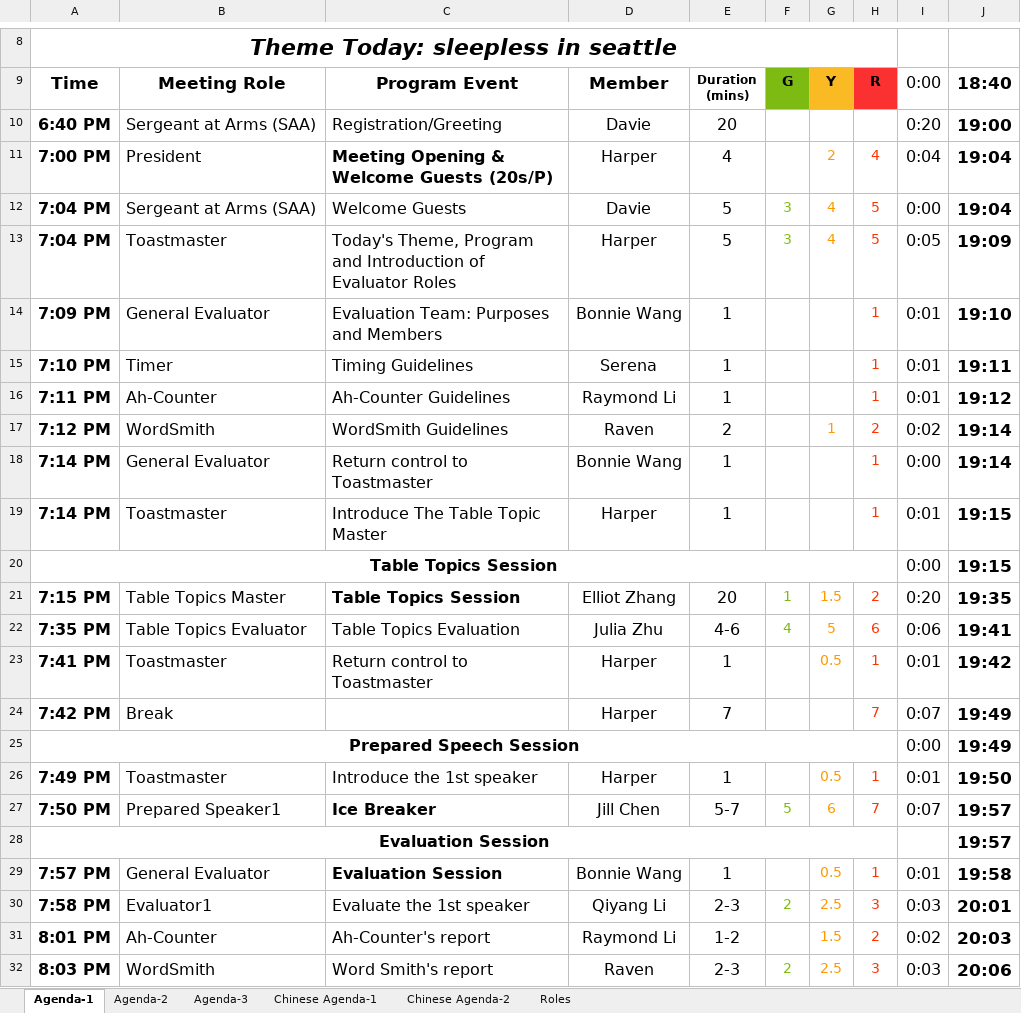
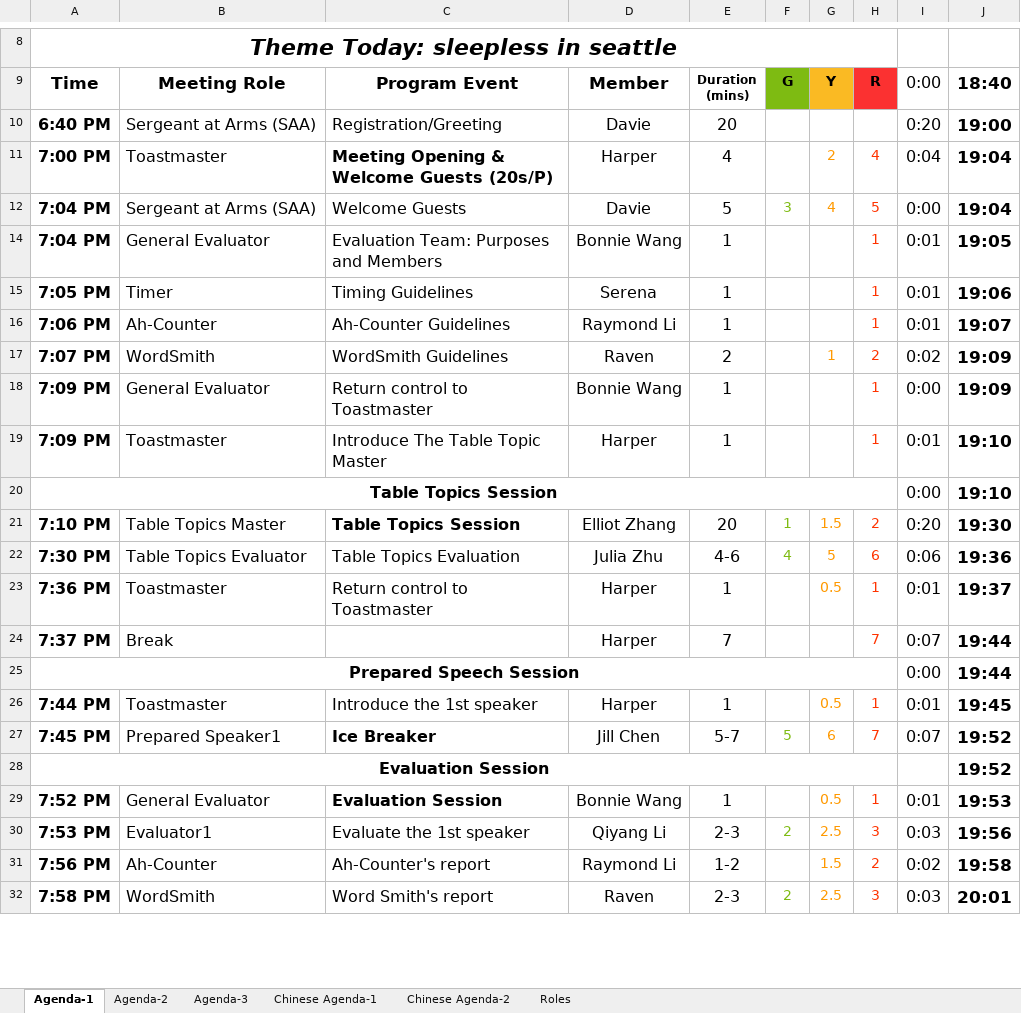
Before and after one commit to elliotzh/ms-toastmaster, an Excel workbook: agenda_generator/templates/ToastMaster_Template.xlsx, sheet Agenda-1, drawn as a sheet; only a part is shown, gaps mark what is left out; values as stored, in another font and other column widths than the file's, no borders; removed rows and columns are numbered as before the commit, all else as after; the diff covers the shown part only; the diff names each change by its address in the sheet, - before the commit and + after, or states it on an @@ line.

Commit message:
feat: update template & update officer

```diff
--- a/agenda_generator/templates/ToastMaster_Template.xlsx (sheet Agenda-1)
+++ b/agenda_generator/templates/ToastMaster_Template.xlsx (sheet Agenda-1)
-B11 (Meeting Role): President
+B11 (Meeting Role): Toastmaster
-row 13: 7:04 PM | Toastmaster | Today's Theme, Program and Introduction of Evaluator Roles | Harper | 5 | 3 | 4 | 5 | 0:05 | 19:09
-A14 (Time): 7:09 PM
+A14 (Time): 7:04 PM
-J14 (18:40): 19:10
+J14 (18:40): 19:05
-A15 (Time): 7:10 PM
+A15 (Time): 7:05 PM
-J15 (18:40): 19:11
+J15 (18:40): 19:06
-A16 (Time): 7:11 PM
+A16 (Time): 7:06 PM
-J16 (18:40): 19:12
+J16 (18:40): 19:07
-A17 (Time): 7:12 PM
+A17 (Time): 7:07 PM
-J17:J18 (18:40): 19:14
+J17:J18 (18:40): 19:09
-A18:A19 (Time): 7:14 PM
+A18:A19 (Time): 7:09 PM
-J19:J20 (18:40): 19:15
+J19:J20 (18:40): 19:10
-A21 (Time): 7:15 PM
+A21 (Time): 7:10 PM
-J21 (18:40): 19:35
+J21 (18:40): 19:30
-A22 (Time): 7:35 PM
+A22 (Time): 7:30 PM
-J22 (18:40): 19:41
+J22 (18:40): 19:36
-A23 (Time): 7:41 PM
+A23 (Time): 7:36 PM
-J23 (18:40): 19:42
+J23 (18:40): 19:37
-A24 (Time): 7:42 PM
+A24 (Time): 7:37 PM
-J24:J25 (18:40): 19:49
+J24:J25 (18:40): 19:44
-A26 (Time): 7:49 PM
+A26 (Time): 7:44 PM
-J26 (18:40): 19:50
+J26 (18:40): 19:45
-A27 (Time): 7:50 PM
+A27 (Time): 7:45 PM
-J27:J28 (18:40): 19:57
+J27:J28 (18:40): 19:52
-A29 (Time): 7:57 PM
+A29 (Time): 7:52 PM
-J29 (18:40): 19:58
+J29 (18:40): 19:53
-A30 (Time): 7:58 PM
+A30 (Time): 7:53 PM
-J30 (18:40): 20:01
+J30 (18:40): 19:56
-A31 (Time): 8:01 PM
+A31 (Time): 7:56 PM
-J31 (18:40): 20:03
+J31 (18:40): 19:58
-A32 (Time): 8:03 PM
+A32 (Time): 7:58 PM
-J32 (18:40): 20:06
+J32 (18:40): 20:01
```
Also changed, not shown: 1 added row, 1 removed row and 15 edited cells elsewhere in this sheet, formulas that keep their value, 1 other file.
